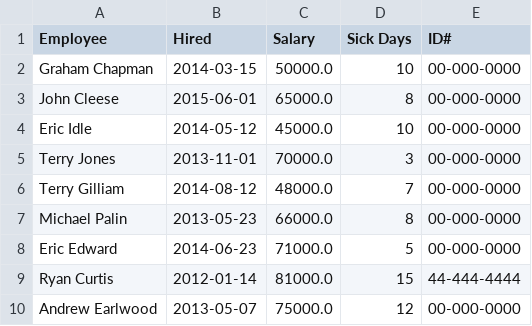
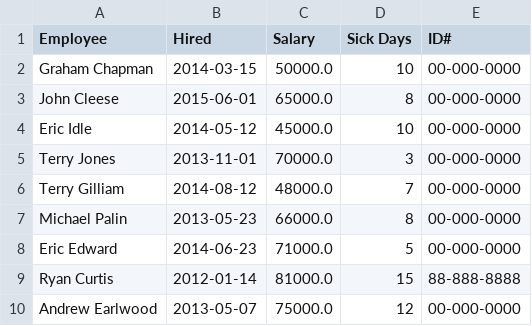
Before and after one commit to Colin-Vinson/pythonCSV, a CSV file: hrdata_modified.csv, drawn as a sheet.

```diff
--- a/hrdata_modified.csv
+++ b/hrdata_modified.csv
@@ -8,3 +8,3 @@ Michael Palin,2013-05-23,66000.0,8,00-000-0000
 Eric Edward,2014-06-23,71000.0,5,00-000-0000
-Ryan Curtis,2012-01-14,81000.0,15,44-444-4444
+Ryan Curtis,2012-01-14,81000.0,15,88-888-8888
 Andrew Earlwood,2013-05-07,75000.0,12,00-000-0000
```
Also changed, not shown: output.csv, 1 other file.
